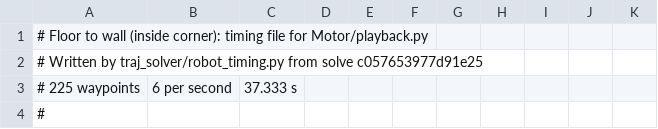
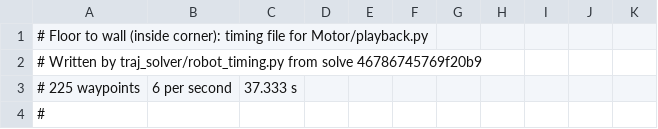
Before and after one commit to peng-jerry/MWC_Worm, a CSV file: traj_solver/timings/floor_to_wall.csv, drawn as a sheet; only a part is shown.

```diff
--- a/traj_solver/timings/floor_to_wall.csv
+++ b/traj_solver/timings/floor_to_wall.csv
@@ -1,3 +1,3 @@
 # Floor to wall (inside corner): timing file for Motor/playback.py
-# Written by traj_solver/robot_timing.py from solve c057653977d91e25
+# Written by traj_solver/robot_timing.py from solve 46786745769f20b9
 # 225 waypoints, 6 per second, 37.333 s
```
Also changed, not shown: traj_solver/timings/outside.csv, traj_solver/timings/thin_edge.csv, 11 other files.
